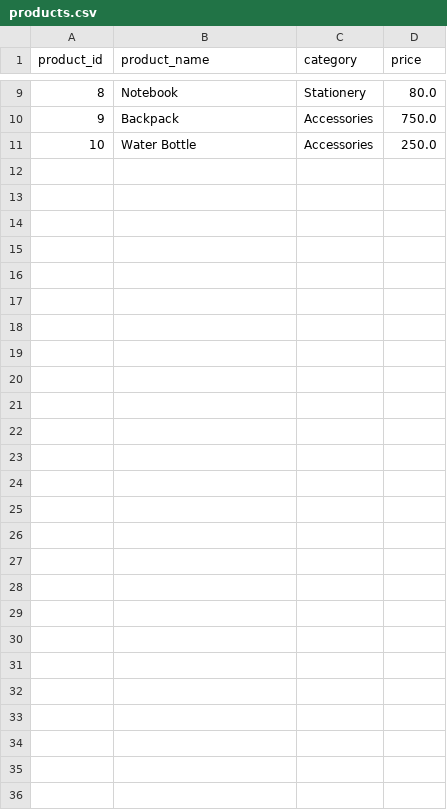
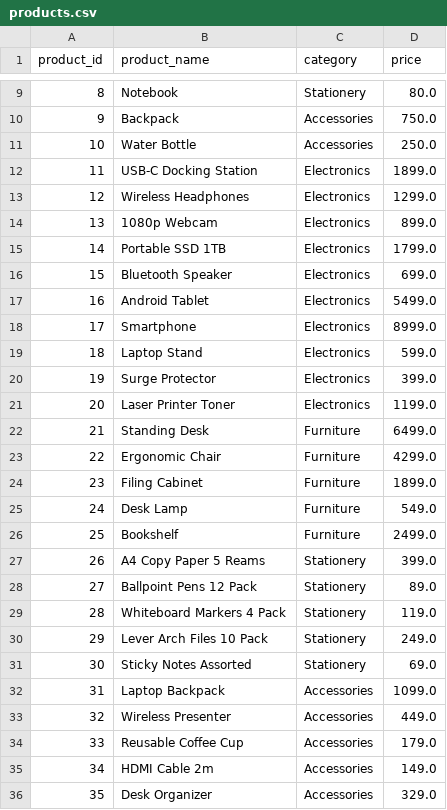
Before and after one commit to RaesebeMarakalla/delivery-data-engineering-project, a CSV file: data/processed/products.csv, drawn as a sheet; only a part is shown, gaps mark what is left out.

```diff
--- a/data/processed/products.csv
+++ b/data/processed/products.csv
@@ -11 +11,26 @@ product_id,product_name,category,price
 10,Water Bottle,Accessories,250.0
+11,USB-C Docking Station,Electronics,1899.0
+12,Wireless Headphones,Electronics,1299.0
+13,1080p Webcam,Electronics,899.0
+14,Portable SSD 1TB,Electronics,1799.0
+15,Bluetooth Speaker,Electronics,699.0
+16,Android Tablet,Electronics,5499.0
+17,Smartphone,Electronics,8999.0
+18,Laptop Stand,Electronics,599.0
+19,Surge Protector,Electronics,399.0
+20,Laser Printer Toner,Electronics,1199.0
+21,Standing Desk,Furniture,6499.0
+22,Ergonomic Chair,Furniture,4299.0
+23,Filing Cabinet,Furniture,1899.0
+24,Desk Lamp,Furniture,549.0
+25,Bookshelf,Furniture,2499.0
+26,A4 Copy Paper 5 Reams,Stationery,399.0
+27,Ballpoint Pens 12 Pack,Stationery,89.0
+28,Whiteboard Markers 4 Pack,Stationery,119.0
+29,Lever Arch Files 10 Pack,Stationery,249.0
+30,Sticky Notes Assorted,Stationery,69.0
+31,Laptop Backpack,Accessories,1099.0
+32,Wireless Presenter,Accessories,449.0
+33,Reusable Coffee Cup,Accessories,179.0
+34,HDMI Cable 2m,Accessories,149.0
+35,Desk Organizer,Accessories,329.0
```
Also changed, not shown: data/raw/products.csv, 14 other files.
